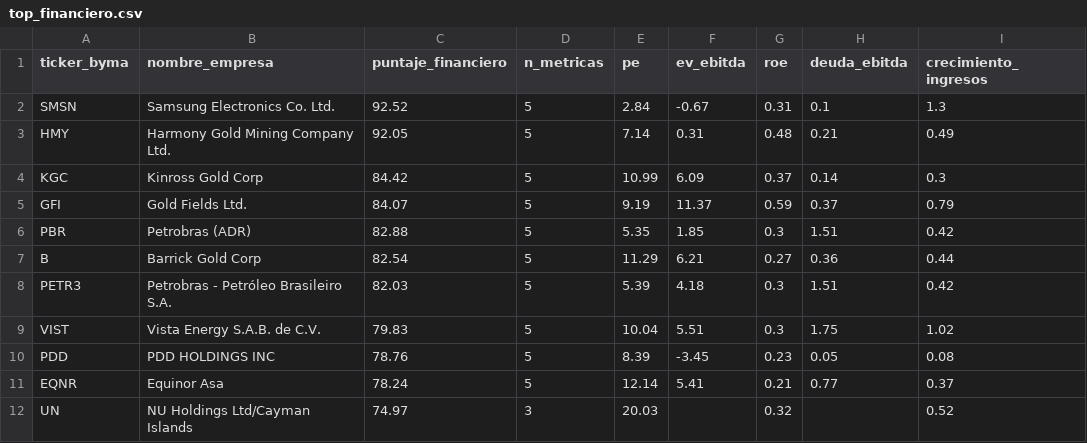
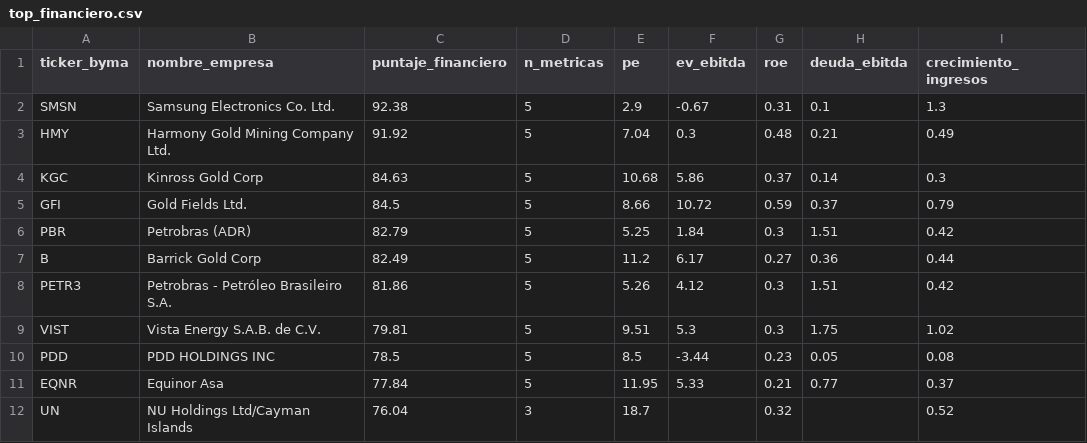
Before and after one commit to gusafig/Cedears-corto-largo, a CSV file: top_financiero.csv, drawn as a sheet; only a part is shown; the diff covers the shown part only.

```diff
--- a/top_financiero.csv
+++ b/top_financiero.csv
@@ -1,12 +1,12 @@
 ticker_byma,nombre_empresa,puntaje_financiero,n_metricas,pe,ev_ebitda,roe,deuda_ebitda,crecimiento_ingresos
-SMSN,Samsung Electronics Co. Ltd.,92.52,5,2.84,-0.67,0.31,0.1,1.3
-HMY,Harmony Gold Mining Company Ltd.,92.05,5,7.14,0.31,0.48,0.21,0.49
-KGC,Kinross Gold Corp,84.42,5,10.99,6.09,0.37,0.14,0.3
-GFI,Gold Fields Ltd.,84.07,5,9.19,11.37,0.59,0.37,0.79
-PBR,Petrobras (ADR),82.88,5,5.35,1.85,0.3,1.51,0.42
-B,Barrick Gold Corp,82.54,5,11.29,6.21,0.27,0.36,0.44
-PETR3,Petrobras - Petróleo Brasileiro S.A.,82.03,5,5.39,4.18,0.3,1.51,0.42
-VIST,Vista Energy S.A.B. de C.V.,79.83,5,10.04,5.51,0.3,1.75,1.02
-PDD,PDD HOLDINGS INC,78.76,5,8.39,-3.45,0.23,0.05,0.08
-EQNR,Equinor Asa,78.24,5,12.14,5.41,0.21,0.77,0.37
-UN,NU Holdings Ltd/Cayman Islands,74.97,3,20.03,,0.32,,0.52
+SMSN,Samsung Electronics Co. Ltd.,92.38,5,2.9,-0.67,0.31,0.1,1.3
+HMY,Harmony Gold Mining Company Ltd.,91.92,5,7.04,0.3,0.48,0.21,0.49
+KGC,Kinross Gold Corp,84.63,5,10.68,5.86,0.37,0.14,0.3
+GFI,Gold Fields Ltd.,84.5,5,8.66,10.72,0.59,0.37,0.79
+PBR,Petrobras (ADR),82.79,5,5.25,1.84,0.3,1.51,0.42
+B,Barrick Gold Corp,82.49,5,11.2,6.17,0.27,0.36,0.44
+PETR3,Petrobras - Petróleo Brasileiro S.A.,81.86,5,5.26,4.12,0.3,1.51,0.42
+VIST,Vista Energy S.A.B. de C.V.,79.81,5,9.51,5.3,0.3,1.75,1.02
+PDD,PDD HOLDINGS INC,78.5,5,8.5,-3.44,0.23,0.05,0.08
+EQNR,Equinor Asa,77.84,5,11.95,5.33,0.21,0.77,0.37
+UN,NU Holdings Ltd/Cayman Islands,76.04,3,18.7,,0.32,,0.52
```
Also changed, not shown: 3 added rows, 3 removed rows and 17 edited cells elsewhere in this file, completo_financiero.csv.
